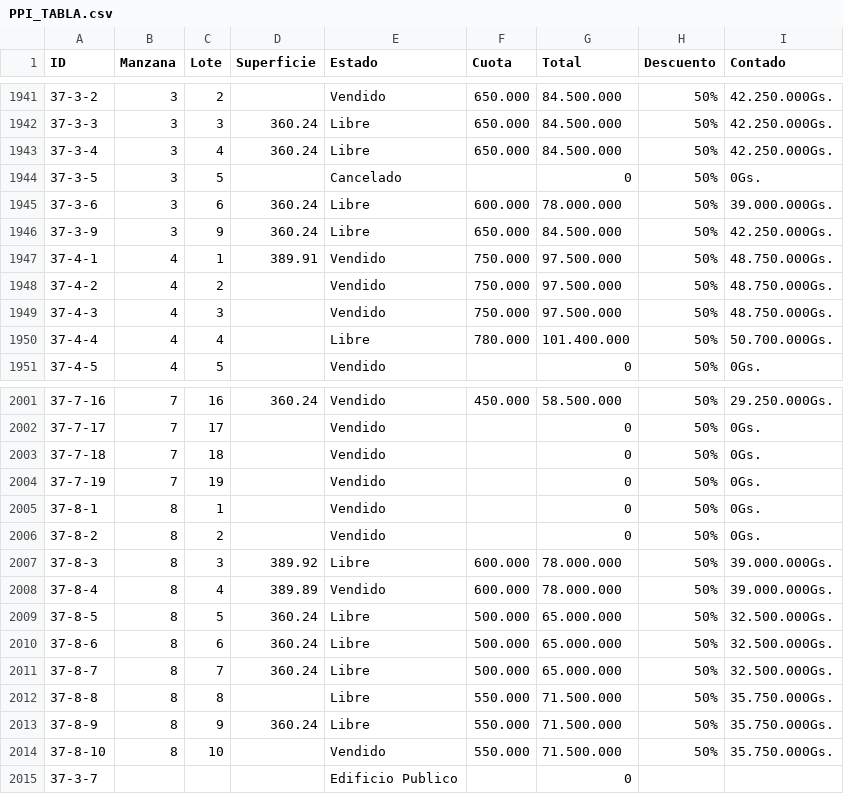
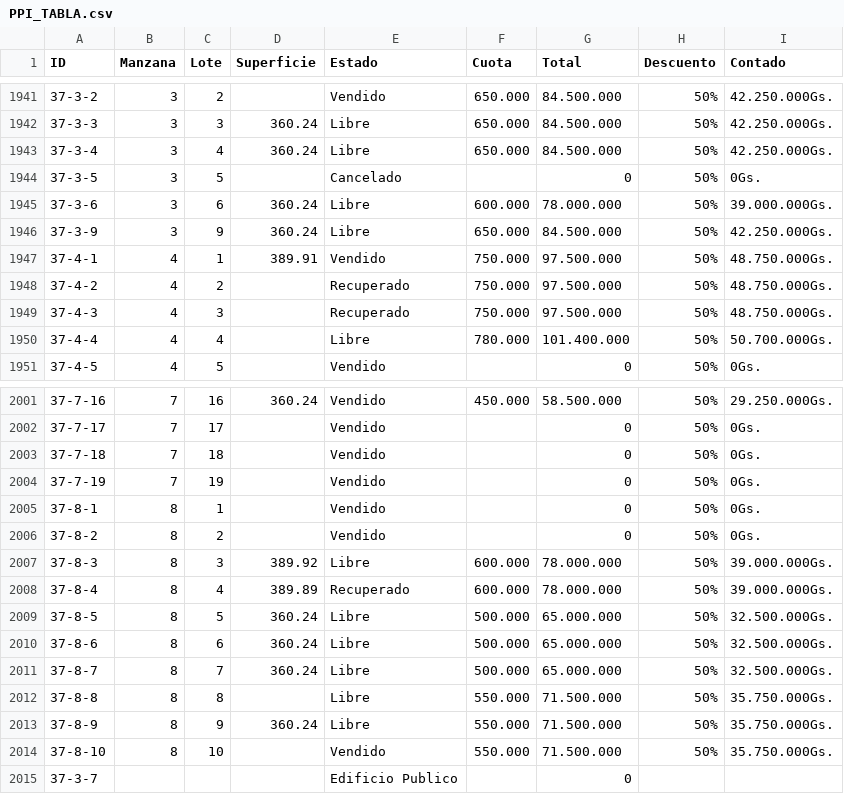
Before and after one commit to PPIWEB/PPIWEB, a CSV file: layers/PPI_TABLA.csv, drawn as a sheet; only a part is shown, gaps mark what is left out.

Commit message:
Update from Mobile/Sheets (Columns A-I only)

```diff
--- a/layers/PPI_TABLA.csv
+++ b/layers/PPI_TABLA.csv
@@ -1982,4 +1982,4 @@ ID,Manzana,Lote,Superficie,Estado,Cuota,Total,Descuento,Contado
 37-4-1,4,1,389.91,Vendido,750.000,97.500.000,50%,48.750.000Gs.
-37-4-2,4,2,,Vendido,750.000,97.500.000,50%,48.750.000Gs.
-37-4-3,4,3,,Vendido,750.000,97.500.000,50%,48.750.000Gs.
+37-4-2,4,2,,Recuperado,750.000,97.500.000,50%,48.750.000Gs.
+37-4-3,4,3,,Recuperado,750.000,97.500.000,50%,48.750.000Gs.
 37-4-4,4,4,,Libre,780.000,101.400.000,50%,50.700.000Gs.
@@ -2042,3 +2042,3 @@ ID,Manzana,Lote,Superficie,Estado,Cuota,Total,Descuento,Contado
 37-8-3,8,3,389.92,Libre,600.000,78.000.000,50%,39.000.000Gs.
-37-8-4,8,4,389.89,Vendido,600.000,78.000.000,50%,39.000.000Gs.
+37-8-4,8,4,389.89,Recuperado,600.000,78.000.000,50%,39.000.000Gs.
 37-8-5,8,5,360.24,Libre,500.000,65.000.000,50%,32.500.000Gs.
```
